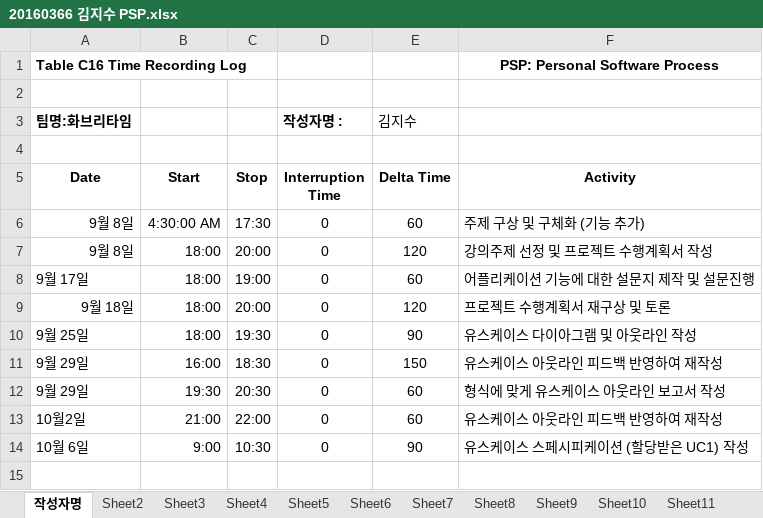
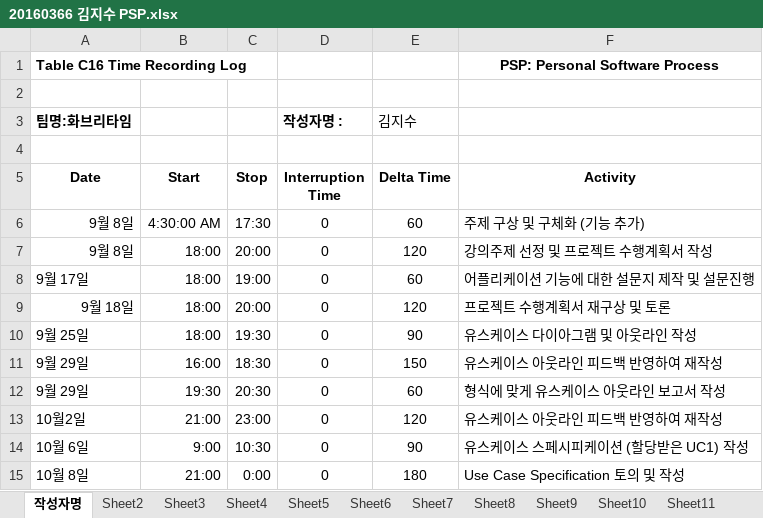
Before and after one commit to jisukim97/ChemicalManagementApplication, an Excel workbook: PSP/20160366 김지수 PSP.xlsx, sheet 작성자명, drawn as a sheet; values as stored, in another font and other column widths than the file's, no borders; the diff names each change by its address in the sheet, - before the commit and + after, or states it on an @@ line.

Commit message:
1007

```diff
--- a/PSP/20160366 김지수 PSP.xlsx (sheet 작성자명)
+++ b/PSP/20160366 김지수 PSP.xlsx (sheet 작성자명)
-C13 (Stop): 22:00
+C13 (Stop): 23:00
-E13 (Delta Time): 60
+E13 (Delta Time): 120
+row 15: 10월 8일 | 21:00 | 0:00 | 0 | 180 | Use Case Specification 토의 및 작성
```
